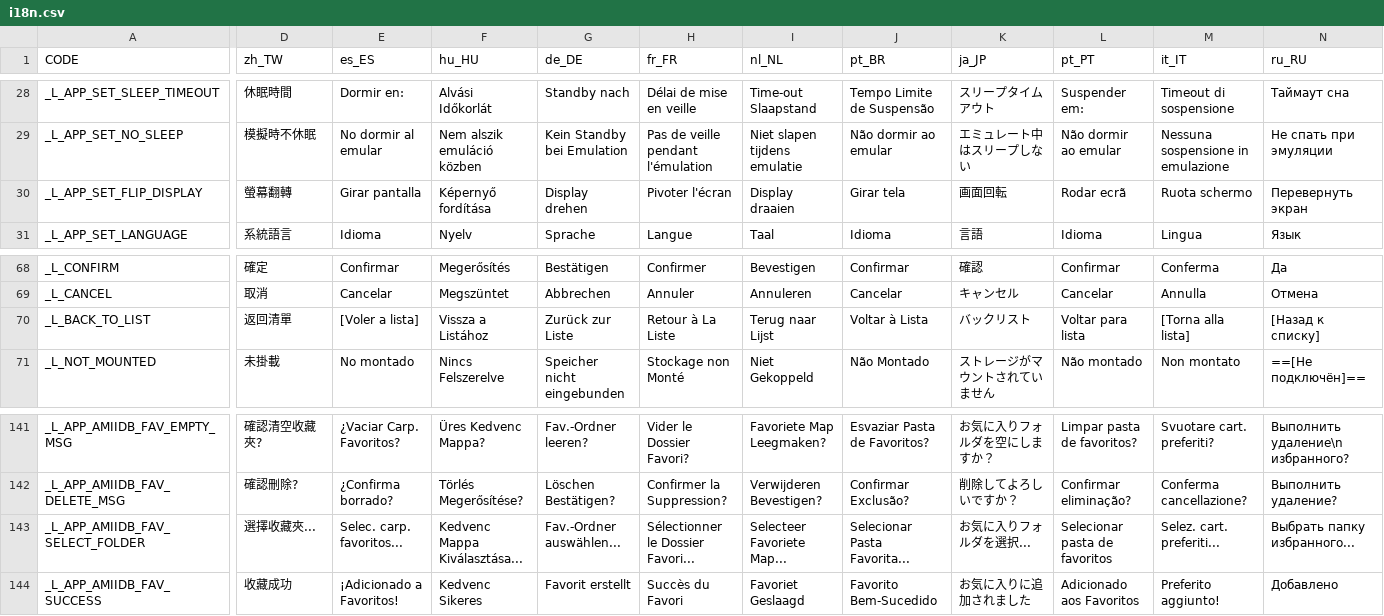
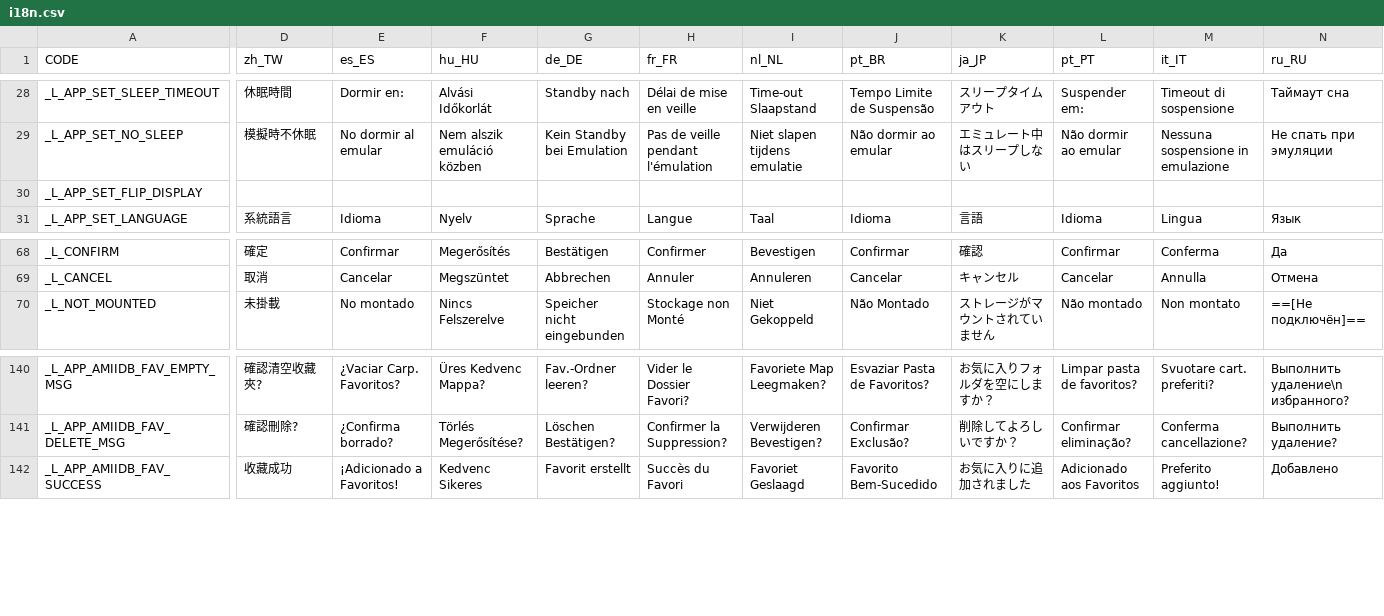
Before and after one commit to cylin577/pixl.js, a CSV file: fw/data/i18n.csv, drawn as a sheet; only a part is shown, gaps mark what is left out; rows hold the shown columns only; the diff covers the shown part only; the diff names each change by its address in the sheet, - before the commit and + after, or states it on an @@ line.

Commit message:
i18n: keep Flip Display EN+ZH, drop two unused strings to fit LCD flash

```diff
--- a/fw/data/i18n.csv
+++ b/fw/data/i18n.csv
-D30 (zh_TW): 螢幕翻轉
+D30 (zh_TW): (empty)
-E30 (es_ES): Girar pantalla
+E30 (es_ES): (empty)
-F30 (hu_HU): Képernyő fordítása
+F30 (hu_HU): (empty)
-G30 (de_DE): Display drehen
+G30 (de_DE): (empty)
-H30 (fr_FR): Pivoter l'écran
+H30 (fr_FR): (empty)
-I30 (nl_NL): Display draaien
+I30 (nl_NL): (empty)
-J30 (pt_BR): Girar tela
+J30 (pt_BR): (empty)
-K30 (ja_JP): 画面回転
+K30 (ja_JP): (empty)
-L30 (pt_PT): Rodar ecrã
+L30 (pt_PT): (empty)
-M30 (it_IT): Ruota schermo
+M30 (it_IT): (empty)
-N30 (ru_RU): Перевернуть экран
+N30 (ru_RU): (empty)
-row 70: _L_BACK_TO_LIST | 返回清單 | [Voler a lista] | Vissza a Listához | Zurück zur Liste | Retour à La Liste | Terug naar Lijst | Voltar à Lista | バックリスト | Voltar para lista | [Torna alla lista] | [Назад к списку]
-row 143: _L_APP_AMIIDB_FAV_SELECT_FOLDER | 選擇收藏夾... | Selec. carp. favoritos... | Kedvenc Mappa Kiválasztása... | Fav.-Ordner auswählen... | Sélectionner le Dossier Favori... | Selecteer Favoriete Map... | Selecionar Pasta Favorita... | お気に入りフォルダを選択... | Selecionar pasta de favoritos | Selez. cart. preferiti... | Выбрать папку избранного...
```
Also changed, not shown: 2 edited cells elsewhere in this file, 16 other files.
